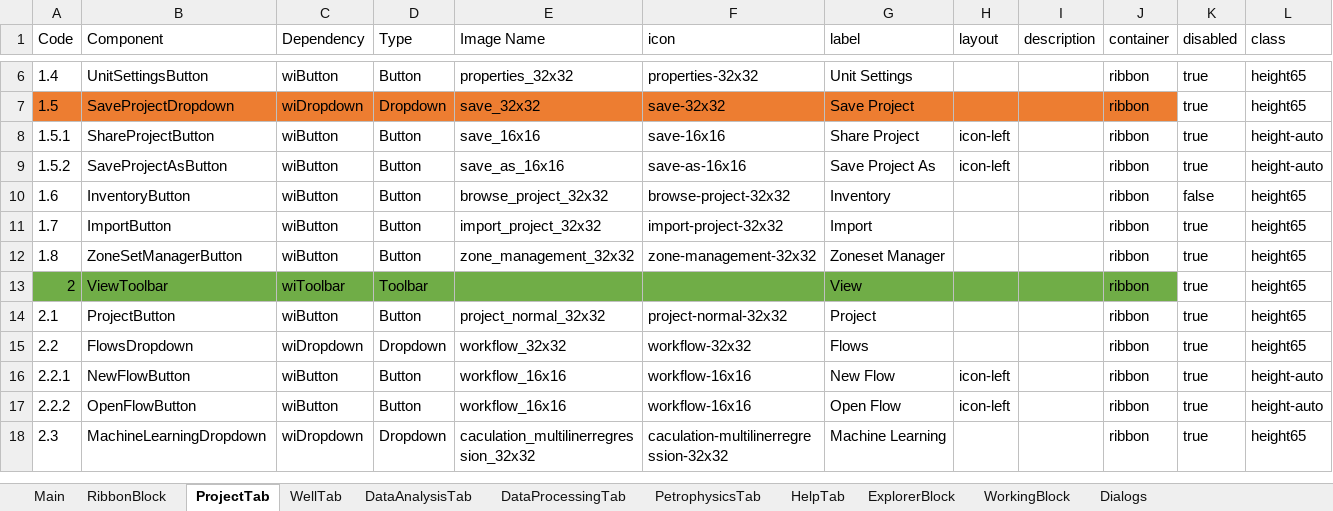
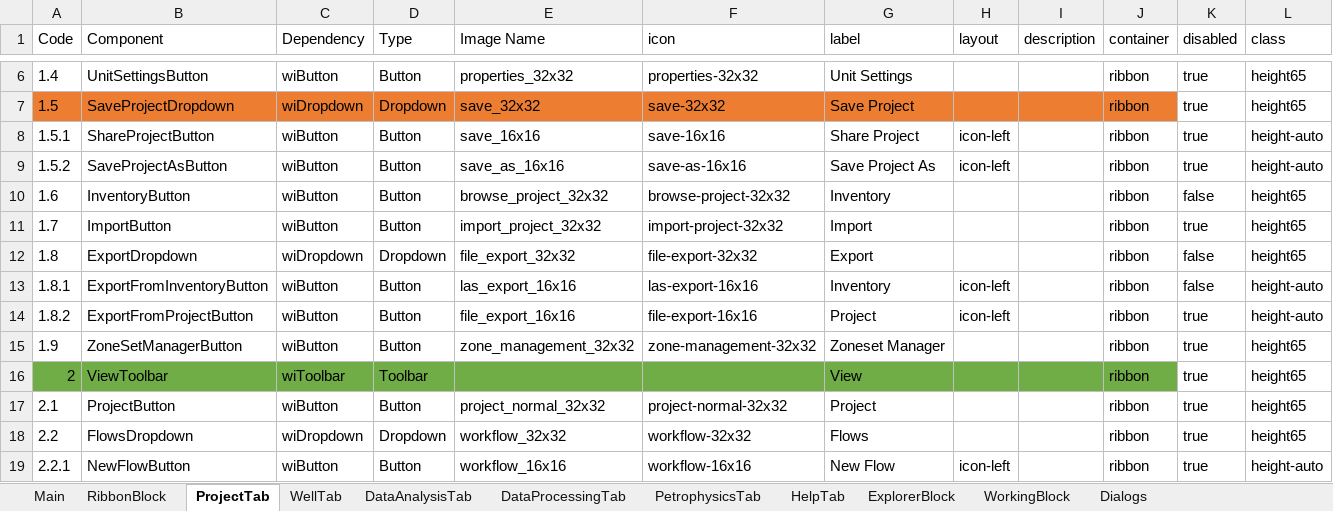
Before and after one commit to nhannt97hy/wi-angular, an Excel workbook: Wi-UI.Tung.xlsx, sheet ProjectTab, drawn as a sheet; only a part is shown, gaps mark what is left out; the shorter side is filled out with more unchanged rows; values as stored, in another font and other column widths than the file's, no borders; addresses are those after the commit; the diff names each change by its address in the sheet, - before the commit and + after, or states it on an @@ line.

```diff
--- a/Wi-UI.Tung.xlsx (sheet ProjectTab)
+++ b/Wi-UI.Tung.xlsx (sheet ProjectTab)
+row 12: 1.8 | ExportDropdown | wiDropdown | Dropdown | file_export_32x32 | file-export-32x32 | Export |  |  | ribbon | false | height65
+row 13: 1.8.1 | ExportFromInventoryButton | wiButton | Button | las_export_16x16 | las-export-16x16 | Inventory | icon-left |  | ribbon | false | height-auto
+row 14: 1.8.2 | ExportFromProjectButton | wiButton | Button | file_export_16x16 | file-export-16x16 | Project | icon-left |  | ribbon | true | height-auto
-A15 (Code): 1.8
+A15 (Code): 1.9
```
Also changed, not shown: formulas that keep their value, 4 other files.
